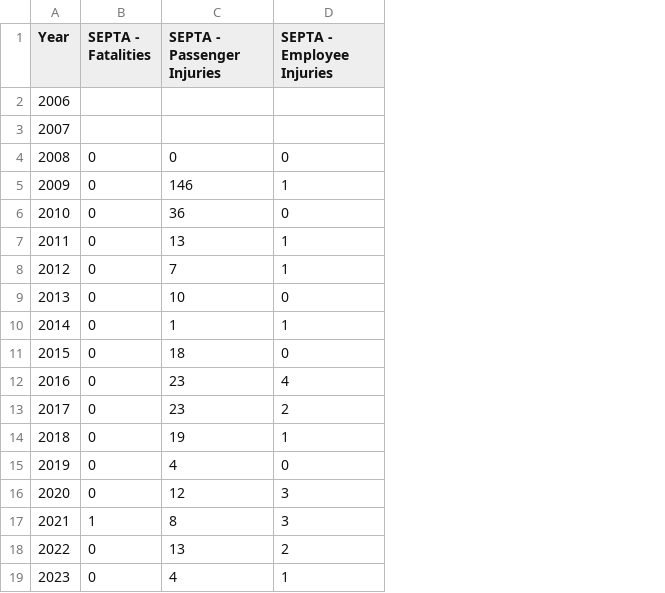
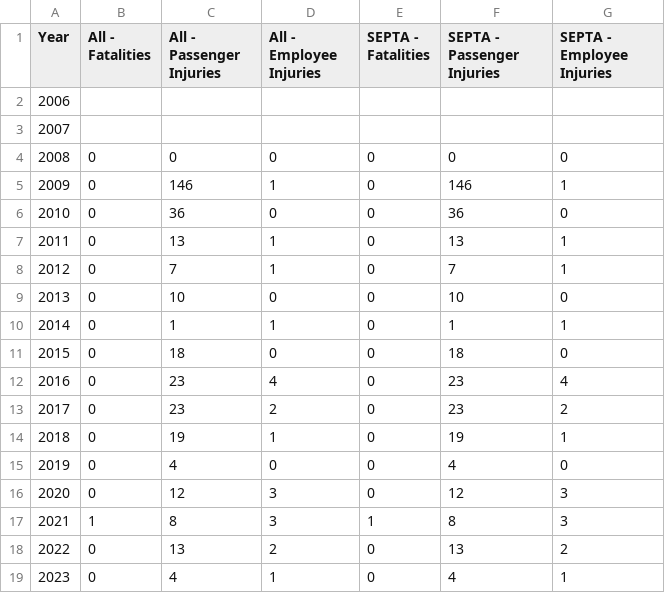
Before and after one commit to dvrpc/TrackingProgress, a CSV file: data/transit_2c.csv, drawn as a sheet; the diff names each change by its address in the sheet, - before the commit and + after, or states it on an @@ line.

```diff
--- a/data/transit_2c.csv
+++ b/data/transit_2c.csv
+column B (All - Fatalities), rows 4-19: 0 | 0 | 0 | 0 | 0 | 0 | 0 | 0 | 0 | 0 | 0 | 0 | 0 | 1 | 0 | 0
+column C (All - Passenger Injuries), rows 4-19: 0 | 146 | 36 | 13 | 7 | 10 | 1 | 18 | 23 | 23 | 19 | 4 | 12 | 8 | 13 | 4
+column D (All - Employee Injuries), rows 4-19: 0 | 1 | 0 | 1 | 1 | 0 | 1 | 0 | 4 | 2 | 1 | 0 | 3 | 3 | 2 | 1
```
Also changed, not shown: 2 other files.
